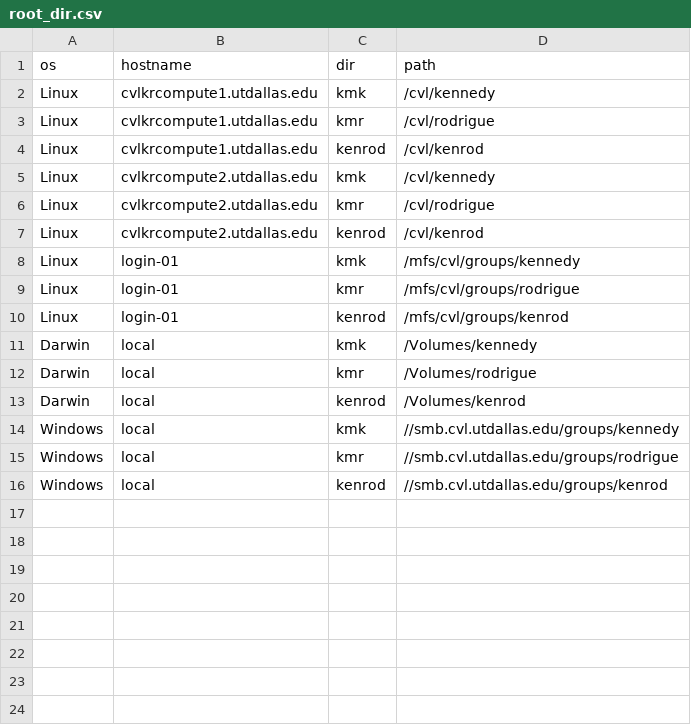
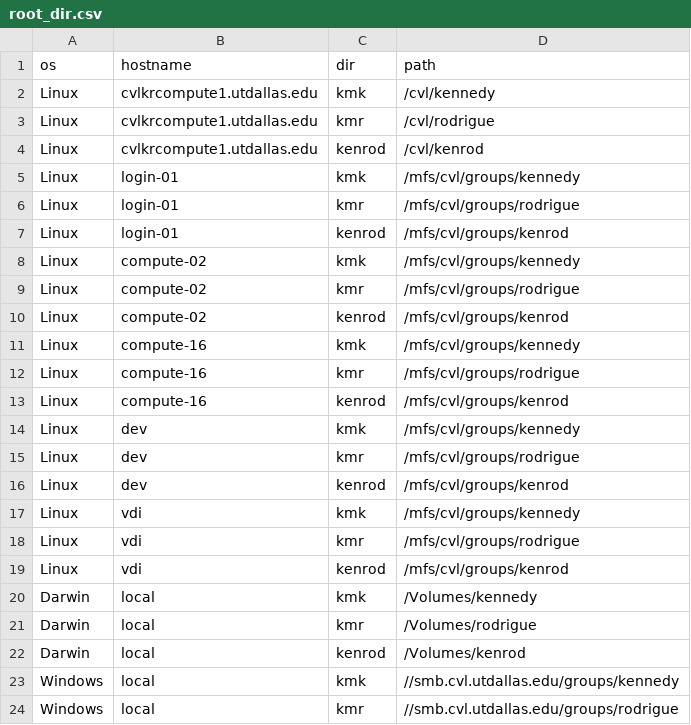
Before and after one commit to epongpipat/rHelperKennedyRodrigue, a CSV file: inst/root_dir.csv, drawn as a sheet; only a part is shown; the shorter side is filled out with more unchanged rows.

Commit message:
update hostnames
remove cvlkrcompute2; add nodelists from cortex

```diff
--- a/inst/root_dir.csv
+++ b/inst/root_dir.csv
@@ -4,5 +4,2 @@ Linux,cvlkrcompute1.utdallas.edu,kmr,/cvl/rodrigue
 Linux,cvlkrcompute1.utdallas.edu,kenrod,/cvl/kenrod
-Linux,cvlkrcompute2.utdallas.edu,kmk,/cvl/kennedy
-Linux,cvlkrcompute2.utdallas.edu,kmr,/cvl/rodrigue
-Linux,cvlkrcompute2.utdallas.edu,kenrod,/cvl/kenrod
 Linux,login-01,kmk,/mfs/cvl/groups/kennedy
@@ -10,2 +7,14 @@ Linux,login-01,kmr,/mfs/cvl/groups/rodrigue
 Linux,login-01,kenrod,/mfs/cvl/groups/kenrod
+Linux,compute-02,kmk,/mfs/cvl/groups/kennedy
+Linux,compute-02,kmr,/mfs/cvl/groups/rodrigue
+Linux,compute-02,kenrod,/mfs/cvl/groups/kenrod
+Linux,compute-16,kmk,/mfs/cvl/groups/kennedy
+Linux,compute-16,kmr,/mfs/cvl/groups/rodrigue
+Linux,compute-16,kenrod,/mfs/cvl/groups/kenrod
+Linux,dev,kmk,/mfs/cvl/groups/kennedy
+Linux,dev,kmr,/mfs/cvl/groups/rodrigue
+Linux,dev,kenrod,/mfs/cvl/groups/kenrod
+Linux,vdi,kmk,/mfs/cvl/groups/kennedy
+Linux,vdi,kmr,/mfs/cvl/groups/rodrigue
+Linux,vdi,kenrod,/mfs/cvl/groups/kenrod
 Darwin,local,kmk,/Volumes/kennedy
```
